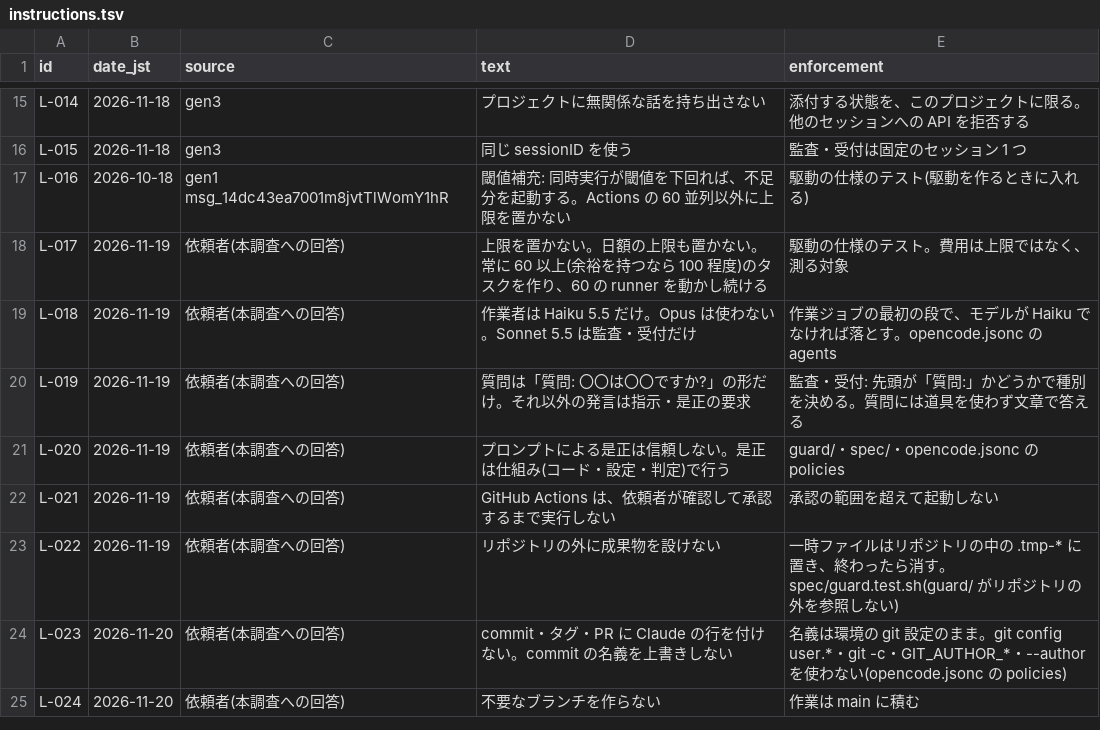
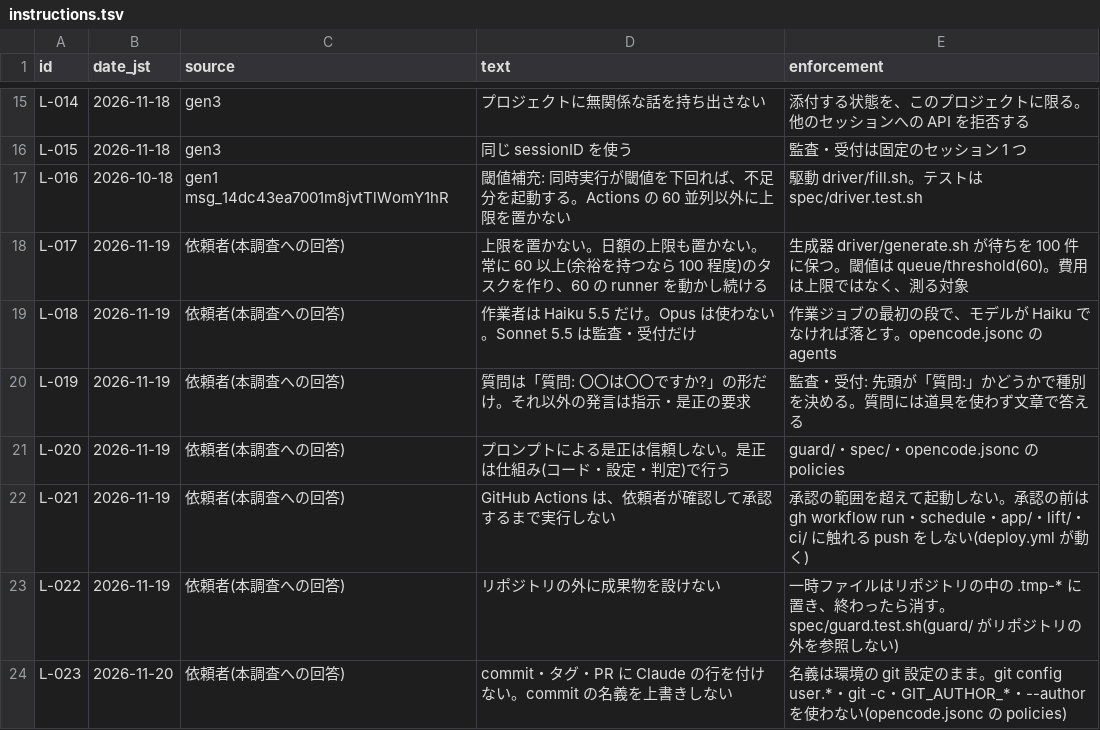
Before and after one commit to signature-studio/signature-studio, a TSV file: ledger/instructions.tsv, drawn as a sheet; only a part is shown, gaps mark what is left out; the shorter side is filled out with more unchanged rows.

Commit message:
駆動(閾値補充と連鎖)・Issues の待ち行列・機械の生成器を入れ、承認までの決まりを deploy.yml に合わせる

```diff
--- a/ledger/instructions.tsv
+++ b/ledger/instructions.tsv
@@ -16,4 +16,4 @@ L-014	2026-11-18	gen3	プロジェクトに無関係な話を持ち出さない
 L-015	2026-11-18	gen3	同じ sessionID を使う	監査・受付は固定のセッション 1 つ
-L-016	2026-10-18	gen1 msg_14dc43ea7001m8jvtTlWomY1hR	閾値補充: 同時実行が閾値を下回れば、不足分を起動する。Actions の 60 並列以外に上限を置かない	駆動の仕様のテスト(駆動を作るときに入れる)
-L-017	2026-11-19	依頼者(本調査への回答)	上限を置かない。日額の上限も置かない。常に 60 以上(余裕を持つなら 100 程度)のタスクを作り、60 の runner を動かし続ける	駆動の仕様のテスト。費用は上限ではなく、測る対象
+L-016	2026-10-18	gen1 msg_14dc43ea7001m8jvtTlWomY1hR	閾値補充: 同時実行が閾値を下回れば、不足分を起動する。Actions の 60 並列以外に上限を置かない	駆動 driver/fill.sh。テストは spec/driver.test.sh
+L-017	2026-11-19	依頼者(本調査への回答)	上限を置かない。日額の上限も置かない。常に 60 以上(余裕を持つなら 100 程度)のタスクを作り、60 の runner を動かし続ける	生成器 driver/generate.sh が待ちを 100 件に保つ。閾値は queue/threshold(60)。費用は上限ではなく、測る対象
 L-018	2026-11-19	依頼者(本調査への回答)	作業者は Haiku 5.5 だけ。Opus は使わない。Sonnet 5.5 は監査・受付だけ	作業ジョブの最初の段で、モデルが Haiku でなければ落とす。opencode.jsonc の agents
@@ -21,3 +21,3 @@ L-019	2026-11-19	依頼者(本調査への回答)	質問は「質問: 〇〇は
 L-020	2026-11-19	依頼者(本調査への回答)	プロンプトによる是正は信頼しない。是正は仕組み(コード・設定・判定)で行う	guard/・spec/・opencode.jsonc の policies
-L-021	2026-11-19	依頼者(本調査への回答)	GitHub Actions は、依頼者が確認して承認するまで実行しない	承認の範囲を超えて起動しない
+L-021	2026-11-19	依頼者(本調査への回答)	GitHub Actions は、依頼者が確認して承認するまで実行しない	承認の範囲を超えて起動しない。承認の前は gh workflow run・schedule・app/・lift/・ci/ に触れる push をしない(deploy.yml が動く)
 L-022	2026-11-19	依頼者(本調査への回答)	リポジトリの外に成果物を設けない	一時ファイルはリポジトリの中の .tmp-* に置き、終わったら消す。spec/guard.test.sh(guard/ がリポジトリの外を参照しない)
```
Also changed, not shown: 12 other files.
